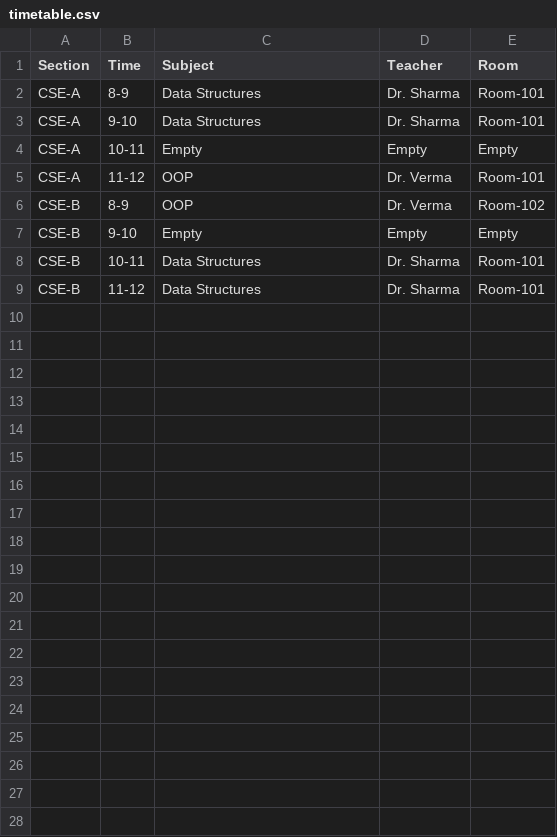
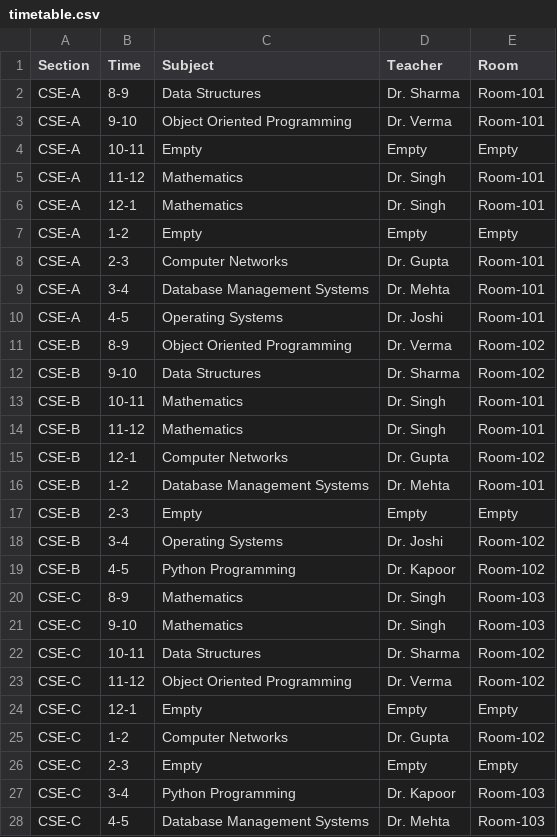
Before and after one commit to Sagar-Gusain/TIME-TABLE-GENERATOR-AND-CONFLICTRESOLVER, a CSV file: output/timetable.csv, drawn as a sheet.

Commit message:
Generate separate section teacher and room timetables

```diff
--- a/output/timetable.csv
+++ b/output/timetable.csv
@@ -2,8 +2,27 @@ Section,Time,Subject,Teacher,Room
 CSE-A,8-9,Data Structures,Dr. Sharma,Room-101
-CSE-A,9-10,Data Structures,Dr. Sharma,Room-101
+CSE-A,9-10,Object Oriented Programming,Dr. Verma,Room-101
 CSE-A,10-11,Empty,Empty,Empty
-CSE-A,11-12,OOP,Dr. Verma,Room-101
-CSE-B,8-9,OOP,Dr. Verma,Room-102
-CSE-B,9-10,Empty,Empty,Empty
-CSE-B,10-11,Data Structures,Dr. Sharma,Room-101
-CSE-B,11-12,Data Structures,Dr. Sharma,Room-101
+CSE-A,11-12,Mathematics,Dr. Singh,Room-101
+CSE-A,12-1,Mathematics,Dr. Singh,Room-101
+CSE-A,1-2,Empty,Empty,Empty
+CSE-A,2-3,Computer Networks,Dr. Gupta,Room-101
+CSE-A,3-4,Database Management Systems,Dr. Mehta,Room-101
+CSE-A,4-5,Operating Systems,Dr. Joshi,Room-101
+CSE-B,8-9,Object Oriented Programming,Dr. Verma,Room-102
+CSE-B,9-10,Data Structures,Dr. Sharma,Room-102
+CSE-B,10-11,Mathematics,Dr. Singh,Room-101
+CSE-B,11-12,Mathematics,Dr. Singh,Room-101
+CSE-B,12-1,Computer Networks,Dr. Gupta,Room-102
+CSE-B,1-2,Database Management Systems,Dr. Mehta,Room-101
+CSE-B,2-3,Empty,Empty,Empty
+CSE-B,3-4,Operating Systems,Dr. Joshi,Room-102
+CSE-B,4-5,Python Programming,Dr. Kapoor,Room-102
+CSE-C,8-9,Mathematics,Dr. Singh,Room-103
+CSE-C,9-10,Mathematics,Dr. Singh,Room-103
+CSE-C,10-11,Data Structures,Dr. Sharma,Room-102
+CSE-C,11-12,Object Oriented Programming,Dr. Verma,Room-102
+CSE-C,12-1,Empty,Empty,Empty
+CSE-C,1-2,Computer Networks,Dr. Gupta,Room-102
+CSE-C,2-3,Empty,Empty,Empty
+CSE-C,3-4,Python Programming,Dr. Kapoor,Room-103
+CSE-C,4-5,Database Management Systems,Dr. Mehta,Room-103
```
Also changed, not shown: 8 other files.
